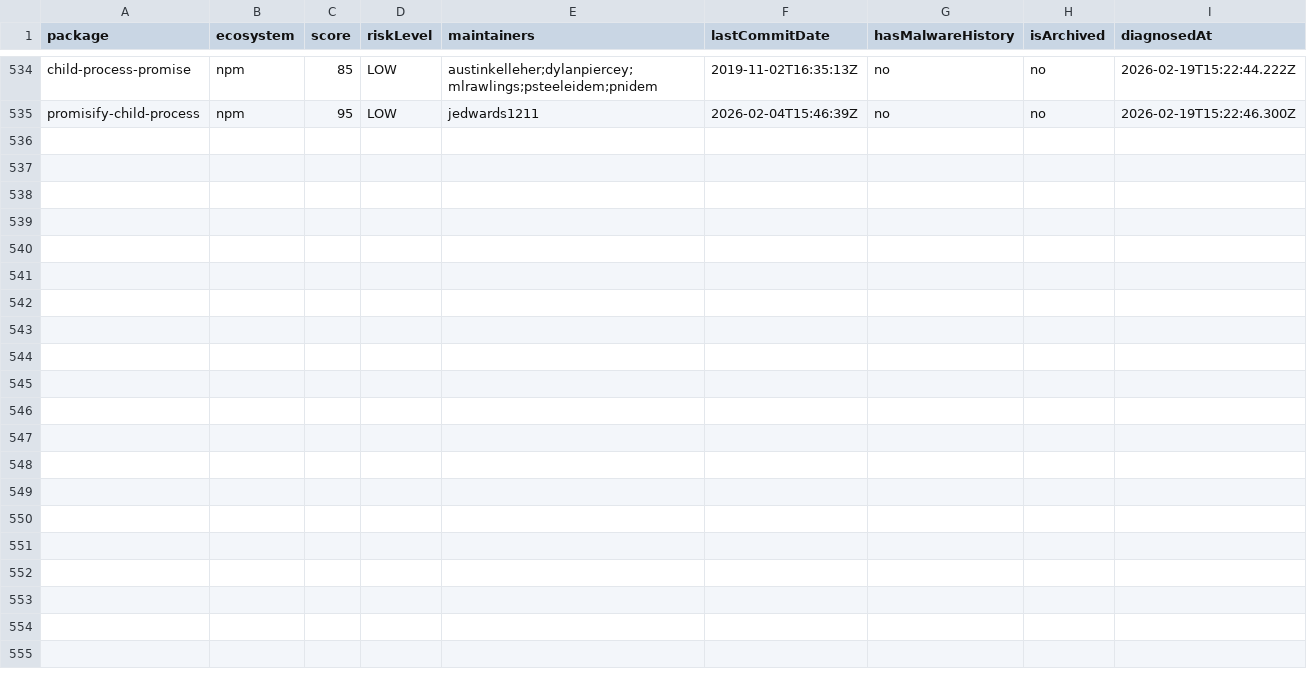
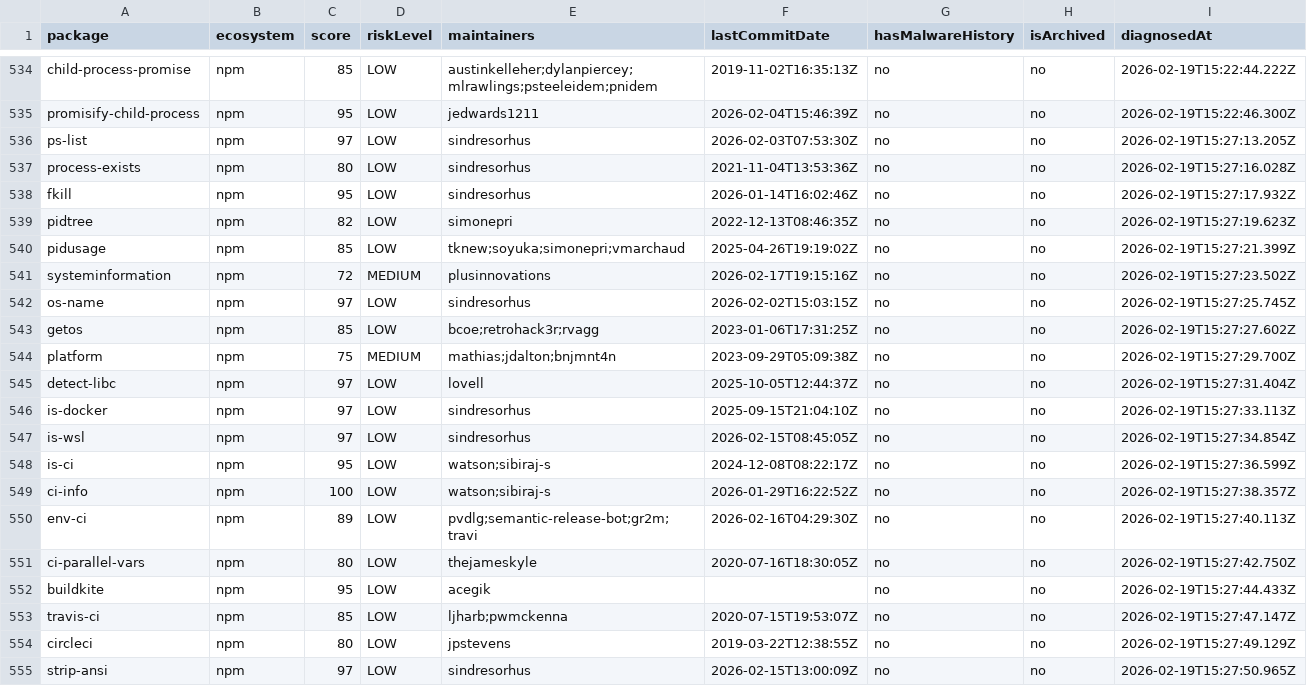
Before and after one commit to taku-tez/RepVet, a CSV file: batch-results/summary.csv, drawn as a sheet; only a part is shown, gaps mark what is left out; the diff names each change by its address in the sheet, - before the commit and + after, or states it on an @@ line.

Commit message:
batch: OSS診断結果追加 (Batch #28)

```diff
--- a/batch-results/summary.csv
+++ b/batch-results/summary.csv
+row 536: ps-list | npm | 97 | LOW | sindresorhus | 2026-02-03T07:53:30Z | no | no | 2026-02-19T15:27:13.205Z
+row 537: process-exists | npm | 80 | LOW | sindresorhus | 2021-11-04T13:53:36Z | no | no | 2026-02-19T15:27:16.028Z
+row 538: fkill | npm | 95 | LOW | sindresorhus | 2026-01-14T16:02:46Z | no | no | 2026-02-19T15:27:17.932Z
+row 539: pidtree | npm | 82 | LOW | simonepri | 2022-12-13T08:46:35Z | no | no | 2026-02-19T15:27:19.623Z
+row 540: pidusage | npm | 85 | LOW | tknew;soyuka;simonepri;vmarchaud | 2025-04-26T19:19:02Z | no | no | 2026-02-19T15:27:21.399Z
+row 541: systeminformation | npm | 72 | MEDIUM | plusinnovations | 2026-02-17T19:15:16Z | no | no | 2026-02-19T15:27:23.502Z
+row 542: os-name | npm | 97 | LOW | sindresorhus | 2026-02-02T15:03:15Z | no | no | 2026-02-19T15:27:25.745Z
+row 543: getos | npm | 85 | LOW | bcoe;retrohack3r;rvagg | 2023-01-06T17:31:25Z | no | no | 2026-02-19T15:27:27.602Z
+row 544: platform | npm | 75 | MEDIUM | mathias;jdalton;bnjmnt4n | 2023-09-29T05:09:38Z | no | no | 2026-02-19T15:27:29.700Z
+row 545: detect-libc | npm | 97 | LOW | lovell | 2025-10-05T12:44:37Z | no | no | 2026-02-19T15:27:31.404Z
+row 546: is-docker | npm | 97 | LOW | sindresorhus | 2025-09-15T21:04:10Z | no | no | 2026-02-19T15:27:33.113Z
+row 547: is-wsl | npm | 97 | LOW | sindresorhus | 2026-02-15T08:45:05Z | no | no | 2026-02-19T15:27:34.854Z
+row 548: is-ci | npm | 95 | LOW | watson;sibiraj-s | 2024-12-08T08:22:17Z | no | no | 2026-02-19T15:27:36.599Z
+row 549: ci-info | npm | 100 | LOW | watson;sibiraj-s | 2026-01-29T16:22:52Z | no | no | 2026-02-19T15:27:38.357Z
+row 550: env-ci | npm | 89 | LOW | pvdlg;semantic-release-bot;gr2m;travi | 2026-02-16T04:29:30Z | no | no | 2026-02-19T15:27:40.113Z
+row 551: ci-parallel-vars | npm | 80 | LOW | thejameskyle | 2020-07-16T18:30:05Z | no | no | 2026-02-19T15:27:42.750Z
+row 552: buildkite | npm | 95 | LOW | acegik |  | no | no | 2026-02-19T15:27:44.433Z
+row 553: travis-ci | npm | 85 | LOW | ljharb;pwmckenna | 2020-07-15T19:53:07Z | no | no | 2026-02-19T15:27:47.147Z
+row 554: circleci | npm | 80 | LOW | jpstevens | 2019-03-22T12:38:55Z | no | no | 2026-02-19T15:27:49.129Z
+row 555: strip-ansi | npm | 97 | LOW | sindresorhus | 2026-02-15T13:00:09Z | no | no | 2026-02-19T15:27:50.965Z
```
Also changed, not shown: 21 other files.
